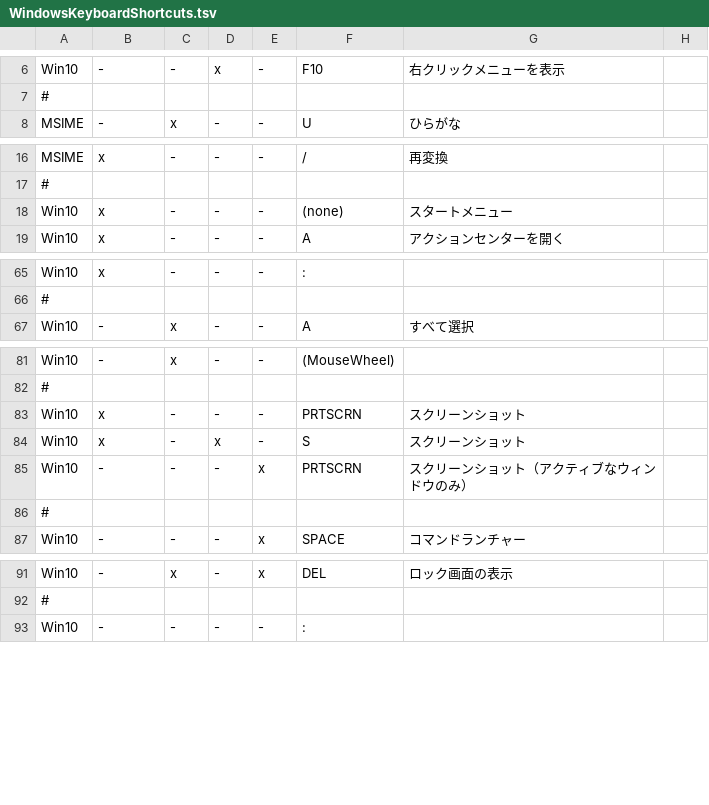
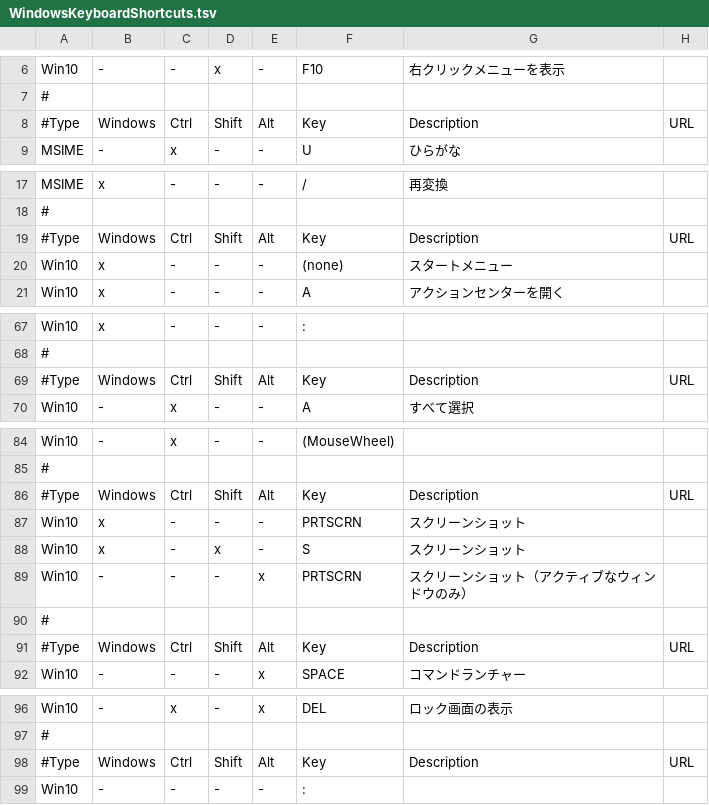
Before and after one commit to hohno-46466/wZone--Windows--KeyboardShortcuts, a TSV file: WindowsKeyboardShortcuts.tsv, drawn as a sheet; only a part is shown, gaps mark what is left out; the diff covers the shown part only.

Commit message:
updated by @hohno_at_kuimc on penguin

```diff
--- a/WindowsKeyboardShortcuts.tsv
+++ b/WindowsKeyboardShortcuts.tsv
@@ -7,2 +7,3 @@ Win10	-	-	x	-	F10	右クリックメニューを表示
 #
+#Type	Windows	Ctrl	Shift	Alt	Key	Description	URL
 MSIME	-	x	-	-	U	ひらがな
@@ -17,2 +18,3 @@ MSIME	x	-	-	-	/	再変換
 #
+#Type	Windows	Ctrl	Shift	Alt	Key	Description	URL
 Win10	x	-	-	-	(none)	スタートメニュー
@@ -66,2 +68,3 @@ Win10	x	-	-	-	:
 #
+#Type	Windows	Ctrl	Shift	Alt	Key	Description	URL
 Win10 	-	x	-	-	A	すべて選択
@@ -82,2 +85,3 @@ Win10	-	x	-	-	(MouseWheel)
 #
+#Type	Windows	Ctrl	Shift	Alt	Key	Description	URL
 Win10	x	-	-	-	PRTSCRN	スクリーンショット
@@ -86,2 +90,3 @@ Win10	-	-	-	x	PRTSCRN	スクリーンショット（アクティブなウィン
 #
+#Type	Windows	Ctrl	Shift	Alt	Key	Description	URL
 Win10	-	-	-	x	SPACE	コマンドランチャー
@@ -92,2 +97,3 @@ Win10	-	x	-	x	DEL	ロック画面の表示
 #
+#Type	Windows	Ctrl	Shift	Alt	Key	Description	URL
 Win10	-	-	-	-	:	
```
Also changed, not shown: 1 edited cell elsewhere in this file.
